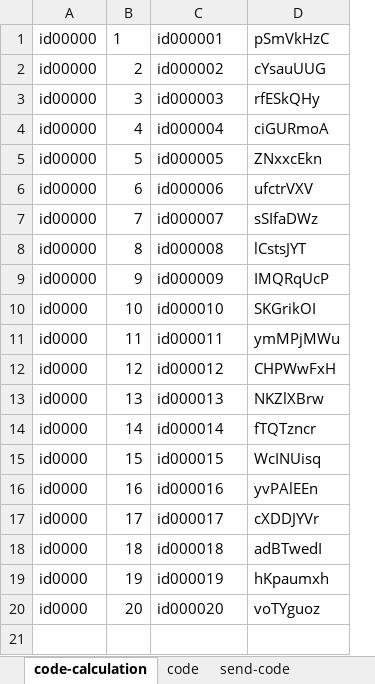
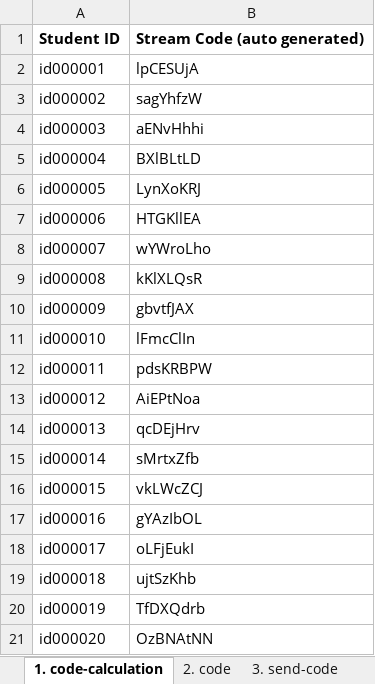
Before and after one commit to nopcho/rtcproctor, an Excel workbook: rtcproctor-codeexchange.xlsx, sheet 1. code-calculation, drawn as a sheet; values as stored, in another font and other column widths than the file's, no borders; charts and pictures not drawn; removed rows and columns are numbered as before the commit, all else as after; the diff names each change by its address in the sheet, - before the commit and + after, or states it on an @@ line.

Commit message:
Upload an excel file for code generation

```diff
--- a/rtcproctor-codeexchange.xlsx (sheet 1. code-calculation)
+++ b/rtcproctor-codeexchange.xlsx (sheet 1. code-calculation)
-sheet tab: code-calculation
+sheet tab: 1. code-calculation
-sheet tab: code
+sheet tab: 2. code
-sheet tab: send-code
+sheet tab: 3. send-code
-column A, rows 1-20: id00000 | id00000 | id00000 | id00000 | id00000 | id00000 | id00000 | id00000 | id00000 | id0000 | id0000 | id0000 | id0000 | id0000 | id0000 | id0000 | id0000 | id0000 | id0000 | id0000
-column B, rows 1-20: 1 | 2 | 3 | 4 | 5 | 6 | 7 | 8 | 9 | 10 | 11 | 12 | 13 | 14 | 15 | 16 | 17 | 18 | 19 | 20
-column D, rows 1-20: pSmVkHzC | cYsauUUG | rfESkQHy | ciGURmoA | ZNxxcEkn | ufctrVXV | sSIfaDWz | lCstsJYT | IMQRqUcP | SKGrikOI | ymMPjMWu | CHPWwFxH | NKZlXBrw | fTQTzncr | WcINUisq | yvPAlEEn | cXDDJYVr | adBTwedI | hKpaumxh | voTYguoz
+column B, rows 2-21: lpCESUjA | sagYhfzW | aENvHhhi | BXlBLtLD | LynXoKRJ | HTGKllEA | wYWroLho | kKlXLQsR | gbvtfJAX | lFmcClIn | pdsKRBPW | AiEPtNoa | qcDEjHrv | sMrtxZfb | vkLWcZCJ | gYAzIbOL | oLFjEukI | ujtSzKhb | TfDXQdrb | OzBNAtNN
+row 1: Student ID | Stream Code (auto generated)
```
Also changed, not shown: sheet 2. code, sheet 3. send-code, formulas that keep their value, charts or pictures.
